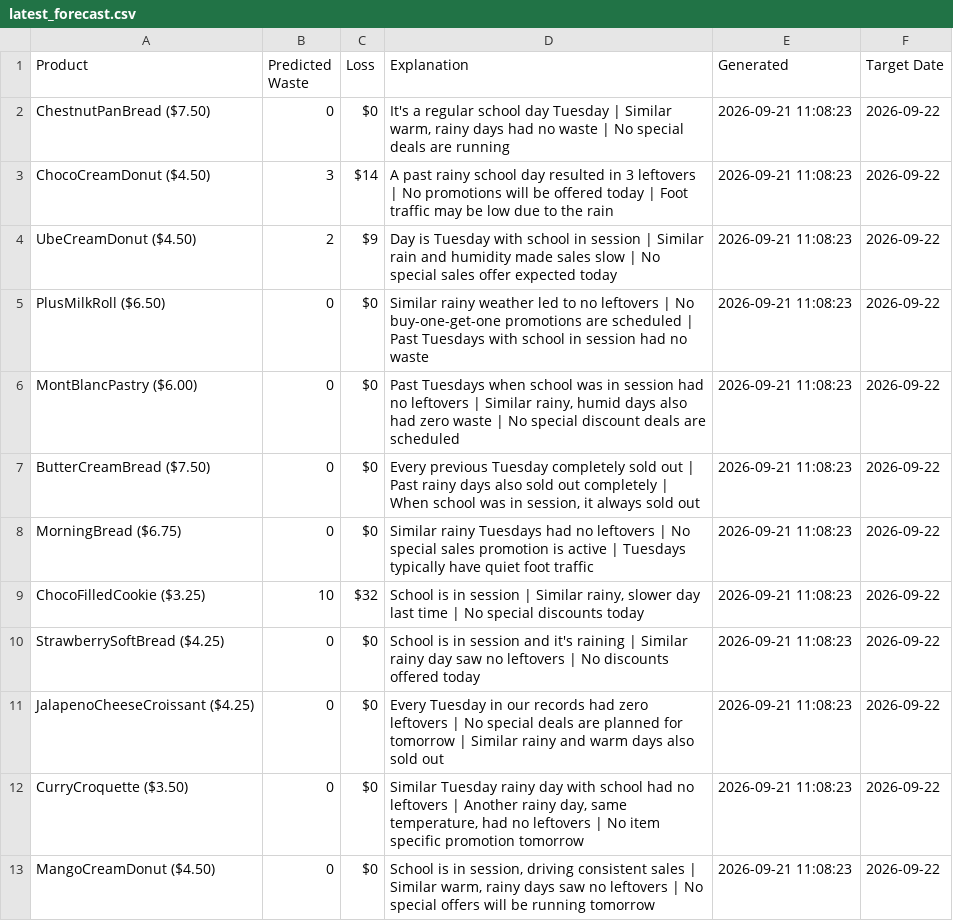
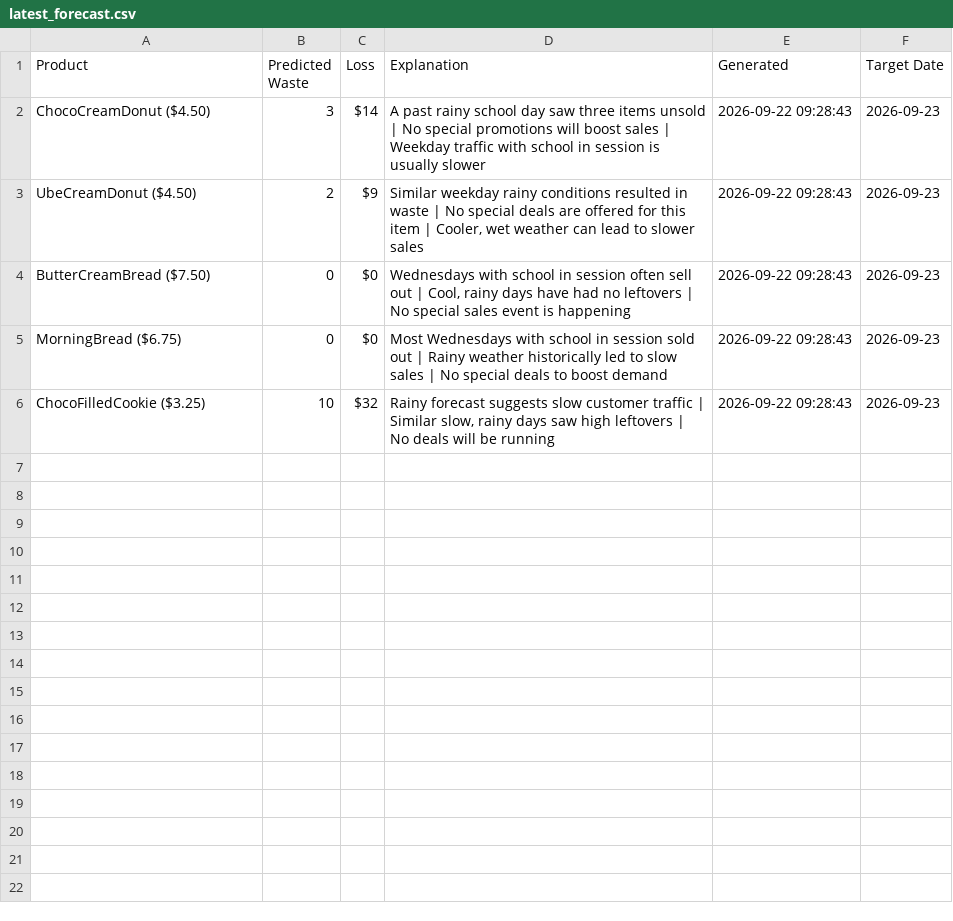
Before and after one commit to nrmcbride/tlj-waste-forecaster, a CSV file: data/latest_forecast.csv, drawn as a sheet.

```diff
--- a/data/latest_forecast.csv
+++ b/data/latest_forecast.csv
@@ -1,13 +1,6 @@
 Product,Predicted Waste,Loss,Explanation,Generated,Target Date
-ChestnutPanBread ($7.50),0,$0,"It's a regular school day Tuesday | Similar warm, rainy days had no waste | No special deals are running",2026-09-21 11:08:23,2026-09-22
-ChocoCreamDonut ($4.50),3,$14,A past rainy school day resulted in 3 leftovers | No promotions will be offered today | Foot traffic may be low due to the rain,2026-09-21 11:08:23,2026-09-22
-UbeCreamDonut ($4.50),2,$9,Day is Tuesday with school in session | Similar rain and humidity made sales slow | No special sales offer expected today,2026-09-21 11:08:23,2026-09-22
-PlusMilkRoll ($6.50),0,$0,Similar rainy weather led to no leftovers | No buy-one-get-one promotions are scheduled | Past Tuesdays with school in session had no waste,2026-09-21 11:08:23,2026-09-22
-MontBlancPastry ($6.00),0,$0,"Past Tuesdays when school was in session had no leftovers | Similar rainy, humid days also had zero waste | No special discount deals are scheduled",2026-09-21 11:08:23,2026-09-22
-ButterCreamBread ($7.50),0,$0,"Every previous Tuesday completely sold out | Past rainy days also sold out completely | When school was in session, it always sold out",2026-09-21 11:08:23,2026-09-22
-MorningBread ($6.75),0,$0,Similar rainy Tuesdays had no leftovers | No special sales promotion is active | Tuesdays typically have quiet foot traffic,2026-09-21 11:08:23,2026-09-22
-ChocoFilledCookie ($3.25),10,$32,"School is in session | Similar rainy, slower day last time | No special discounts today",2026-09-21 11:08:23,2026-09-22
-StrawberrySoftBread ($4.25),0,$0,School is in session and it's raining | Similar rainy day saw no leftovers | No discounts offered today,2026-09-21 11:08:23,2026-09-22
-JalapenoCheeseCroissant ($4.25),0,$0,Every Tuesday in our records had zero leftovers | No special deals are planned for tomorrow | Similar rainy and warm days also sold out,2026-09-21 11:08:23,2026-09-22
-CurryCroquette ($3.50),0,$0,"Similar Tuesday rainy day with school had no leftovers | Another rainy day, same temperature, had no leftovers | No item specific promotion tomorrow",2026-09-21 11:08:23,2026-09-22
-MangoCreamDonut ($4.50),0,$0,"School is in session, driving consistent sales | Similar warm, rainy days saw no leftovers | No special offers will be running tomorrow",2026-09-21 11:08:23,2026-09-22
+ChocoCreamDonut ($4.50),3,$14,A past rainy school day saw three items unsold | No special promotions will boost sales | Weekday traffic with school in session is usually slower,2026-09-22 09:28:43,2026-09-23
+UbeCreamDonut ($4.50),2,$9,"Similar weekday rainy conditions resulted in waste | No special deals are offered for this item | Cooler, wet weather can lead to slower sales",2026-09-22 09:28:43,2026-09-23
+ButterCreamBread ($7.50),0,$0,"Wednesdays with school in session often sell out | Cool, rainy days have had no leftovers | No special sales event is happening",2026-09-22 09:28:43,2026-09-23
+MorningBread ($6.75),0,$0,Most Wednesdays with school in session sold out | Rainy weather historically led to slow sales | No special deals to boost demand,2026-09-22 09:28:43,2026-09-23
+ChocoFilledCookie ($3.25),10,$32,"Rainy forecast suggests slow customer traffic | Similar slow, rainy days saw high leftovers | No deals will be running",2026-09-22 09:28:43,2026-09-23
```
